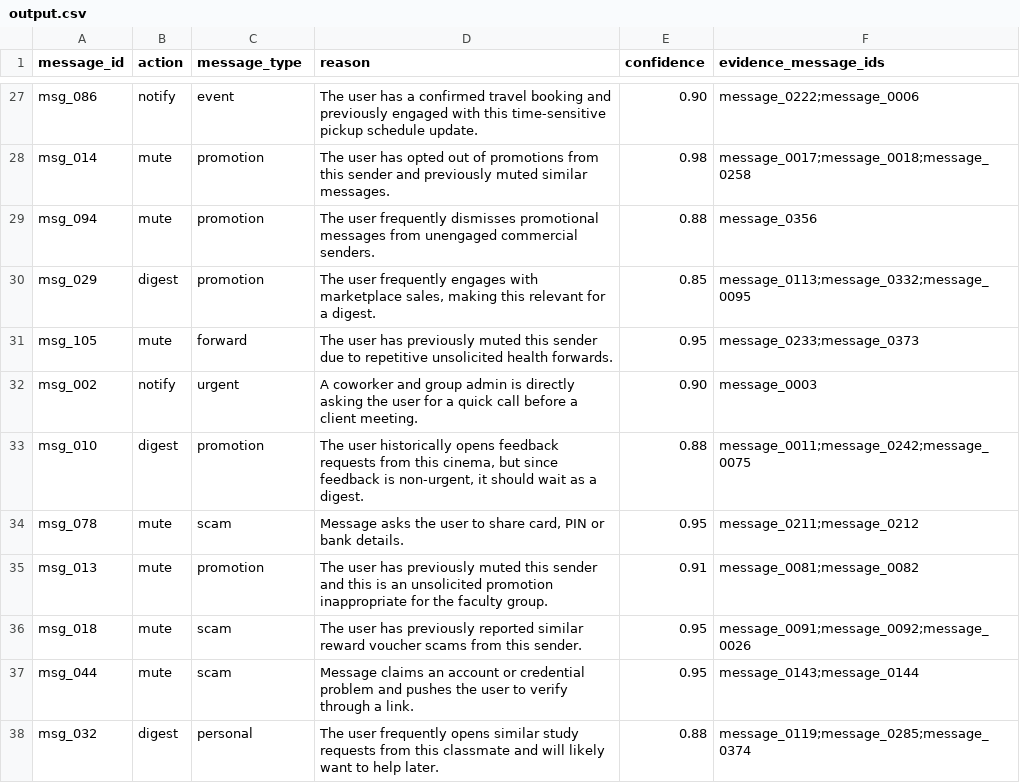
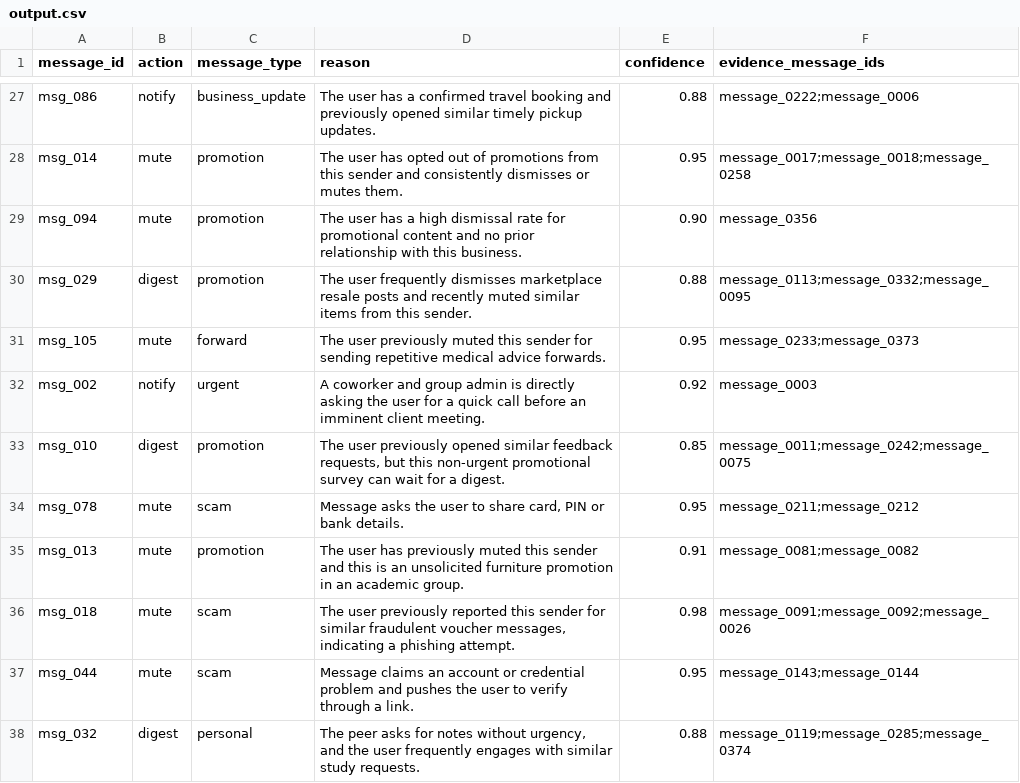
Before and after one commit to palak-38/random, a CSV file: output.csv, drawn as a sheet; only a part is shown, gaps mark what is left out; the diff covers the shown part only; the diff names each change by its address in the sheet, - before the commit and + after, or states it on an @@ line.

```diff
--- a/output.csv
+++ b/output.csv
-C27 (message_type): event
+C27 (message_type): business_update
-D27 (reason): …and previously engaged with this time-sensitive pickup schedule update.
+D27 (reason): …and previously opened similar timely pickup updates.
-E27 (confidence): 0.90
+E27 (confidence): 0.88
-D28 (reason): …sender and previously muted similar messages.
+D28 (reason): …sender and consistently dismisses or mutes them.
-E28 (confidence): 0.98
+E28 (confidence): 0.95
-D29 (reason): The user frequently dismisses promotional messages from unengaged commercial senders.
+D29 (reason): The user has a high dismissal rate for promotional content and no prior relationship with this business.
-E29 (confidence): 0.88
+E29 (confidence): 0.90
-D30 (reason): …user frequently engages with marketplace sales, making this relevant for a digest.
+D30 (reason): …user frequently dismisses marketplace resale posts and recently muted similar items from this sender.
-E30 (confidence): 0.85
+E30 (confidence): 0.88
-D31 (reason): The user has previously muted this sender due to repetitive unsolicited health forwards.
+D31 (reason): The user previously muted this sender for sending repetitive medical advice forwards.
-D32 (reason): …call before a client meeting.
+D32 (reason): …call before an imminent client meeting.
-E32 (confidence): 0.90
+E32 (confidence): 0.92
-D33 (reason): The user historically opens feedback requests from this cinema, but since feedback is non-urgent, it should wait as a digest.
+D33 (reason): The user previously opened similar feedback requests, but this non-urgent promotional survey can wait for a digest.
-E33 (confidence): 0.88
+E33 (confidence): 0.85
-D35 (reason): …an unsolicited promotion inappropriate for the faculty group.
+D35 (reason): …an unsolicited furniture promotion in an academic group.
-D36 (reason): The user has previously reported similar reward voucher scams from this sender.
+D36 (reason): The user previously reported this sender for similar fraudulent voucher messages, indicating a phishing attempt.
-E36 (confidence): 0.95
+E36 (confidence): 0.98
-D38 (reason): The user frequently opens similar study requests from this classmate and will likely want to help later.
+D38 (reason): The peer asks for notes without urgency, and the user frequently engages with similar study requests.
```
Also changed, not shown: 120 edited cells elsewhere in this file, 2 other files.
